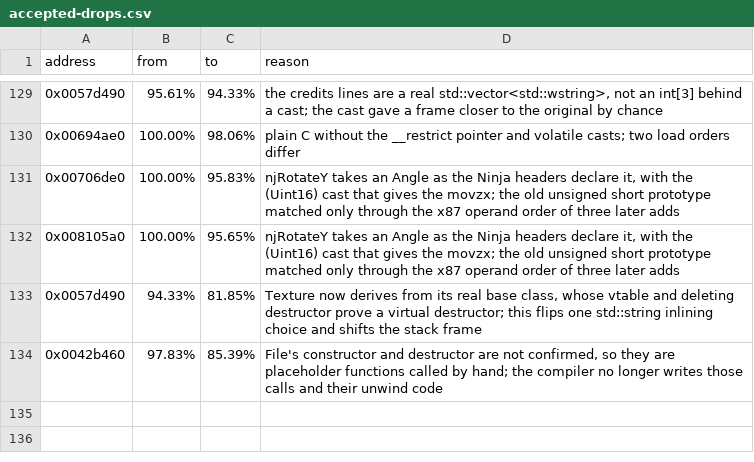
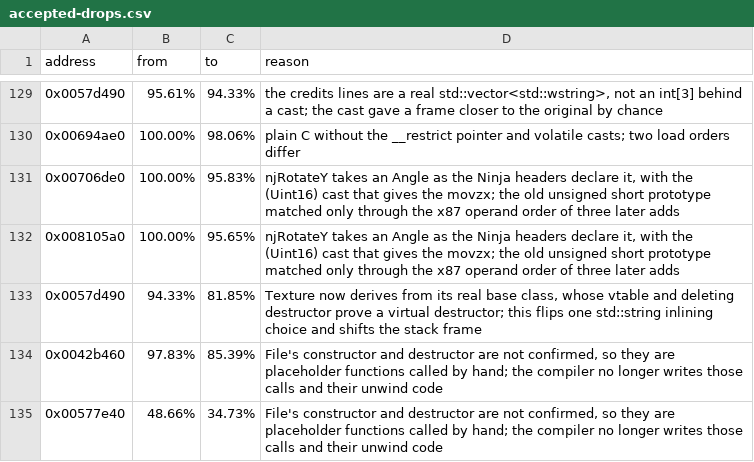
Before and after one commit to LuckyLuke00/sadx-decomp, a CSV file: data/accepted-drops.csv, drawn as a sheet; only a part is shown, gaps mark what is left out.

```diff
--- a/data/accepted-drops.csv
+++ b/data/accepted-drops.csv
@@ -134 +134,2 @@ address,from,to,reason
 0x0042b460,97.83%,85.39%,"File's constructor and destructor are not confirmed, so they are placeholder functions called by hand; the compiler no longer writes those calls and their unwind code"
+0x00577e40,48.66%,34.73%,"File's constructor and destructor are not confirmed, so they are placeholder functions called by hand; the compiler no longer writes those calls and their unwind code"
```
Also changed, not shown: docs/progress/history.csv, 16 other files.
